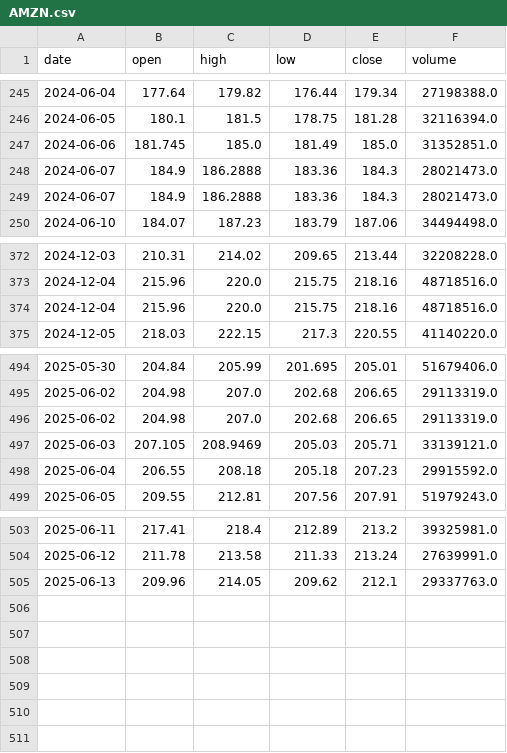
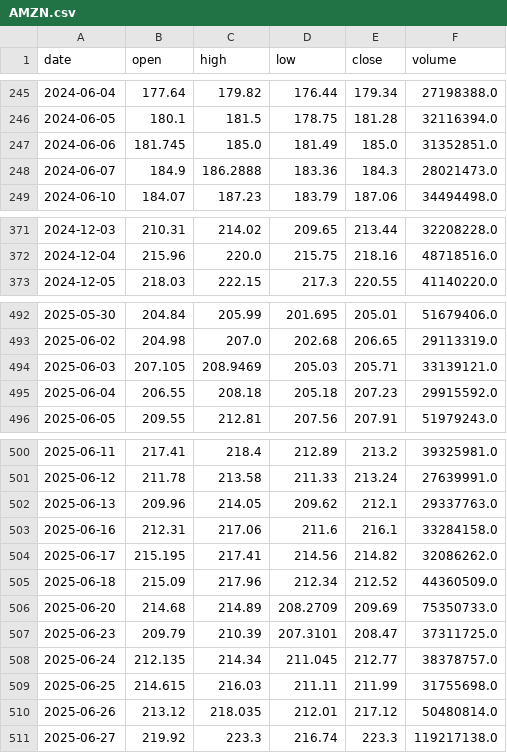
Before and after one commit to Arthur3510/QuantaIV, a CSV file: data_csv/AMZN.csv, drawn as a sheet; only a part is shown, gaps mark what is left out; removed rows and columns are numbered as before the commit, all else as after; the diff names each change by its address in the sheet, - before the commit and + after, or states it on an @@ line.

```diff
--- a/data_csv/AMZN.csv
+++ b/data_csv/AMZN.csv
-row 249: 2024-06-07 | 184.9 | 186.2888 | 183.36 | 184.3 | 28021473.0
-row 374: 2024-12-04 | 215.96 | 220.0 | 215.75 | 218.16 | 48718516.0
-row 496: 2025-06-02 | 204.98 | 207.0 | 202.68 | 206.65 | 29113319.0
+row 503: 2025-06-16 | 212.31 | 217.06 | 211.6 | 216.1 | 33284158.0
+row 504: 2025-06-17 | 215.195 | 217.41 | 214.56 | 214.82 | 32086262.0
+row 505: 2025-06-18 | 215.09 | 217.96 | 212.34 | 212.52 | 44360509.0
+row 506: 2025-06-20 | 214.68 | 214.89 | 208.2709 | 209.69 | 75350733.0
+row 507: 2025-06-23 | 209.79 | 210.39 | 207.3101 | 208.47 | 37311725.0
+row 508: 2025-06-24 | 212.135 | 214.34 | 211.045 | 212.77 | 38378757.0
+row 509: 2025-06-25 | 214.615 | 216.03 | 211.11 | 211.99 | 31755698.0
+row 510: 2025-06-26 | 213.12 | 218.035 | 212.01 | 217.12 | 50480814.0
+row 511: 2025-06-27 | 219.92 | 223.3 | 216.74 | 223.3 | 119217138.0
```
Also changed, not shown: data_csv/AAPL.csv, data_csv/ARM.csv, 21 other files.
